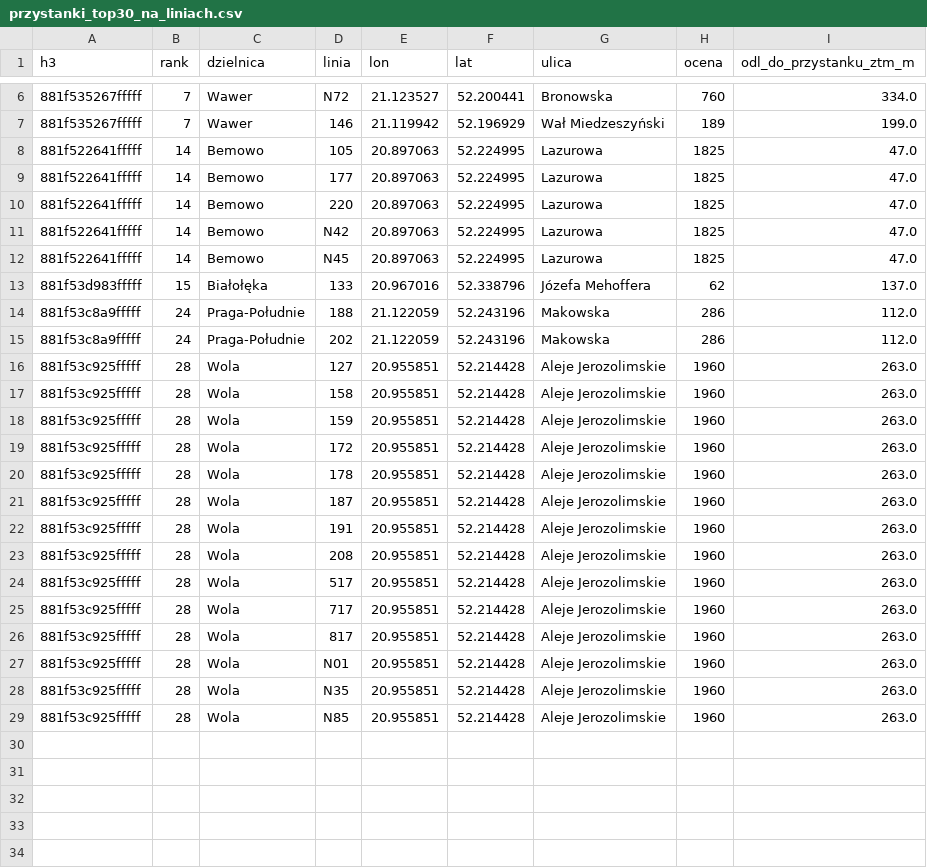
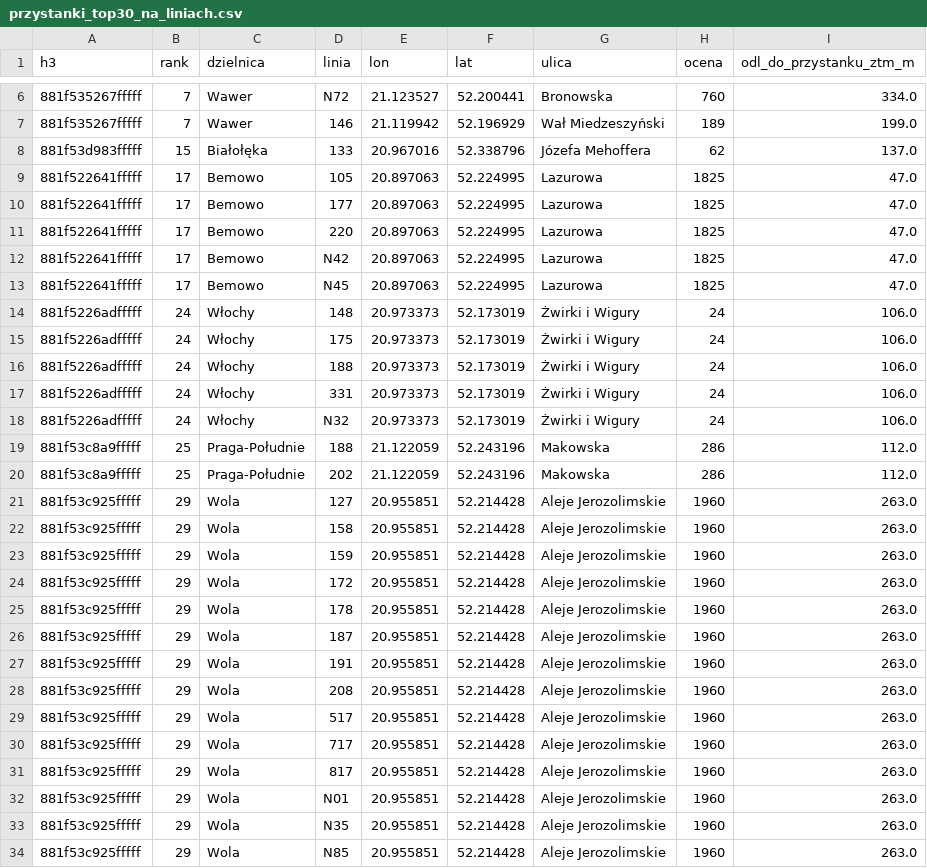
Before and after one commit to Hackathon-42Warsaw-The-Bills/3_TheBills_OptymalnaWarszawa, a CSV file: dane/przystanki/przystanki_top30_na_liniach.csv, drawn as a sheet; only a part is shown, gaps mark what is left out.

```diff
--- a/dane/przystanki/przystanki_top30_na_liniach.csv
+++ b/dane/przystanki/przystanki_top30_na_liniach.csv
@@ -7,23 +7,28 @@ h3,rank,dzielnica,linia,lon,lat,ulica,ocena,odl_do_przystanku_ztm_m
 881f535267fffff,7,Wawer,146,21.119942,52.196929,Wał Miedzeszyński,189,199.0
-881f522641fffff,14,Bemowo,105,20.897063,52.224995,Lazurowa,1825,47.0
-881f522641fffff,14,Bemowo,177,20.897063,52.224995,Lazurowa,1825,47.0
-881f522641fffff,14,Bemowo,220,20.897063,52.224995,Lazurowa,1825,47.0
-881f522641fffff,14,Bemowo,N42,20.897063,52.224995,Lazurowa,1825,47.0
-881f522641fffff,14,Bemowo,N45,20.897063,52.224995,Lazurowa,1825,47.0
 881f53d983fffff,15,Białołęka,133,20.967016,52.338796,Józefa Mehoffera,62,137.0
-881f53c8a9fffff,24,Praga-Południe,188,21.122059,52.243196,Makowska,286,112.0
-881f53c8a9fffff,24,Praga-Południe,202,21.122059,52.243196,Makowska,286,112.0
-881f53c925fffff,28,Wola,127,20.955851,52.214428,Aleje Jerozolimskie,1960,263.0
-881f53c925fffff,28,Wola,158,20.955851,52.214428,Aleje Jerozolimskie,1960,263.0
-881f53c925fffff,28,Wola,159,20.955851,52.214428,Aleje Jerozolimskie,1960,263.0
-881f53c925fffff,28,Wola,172,20.955851,52.214428,Aleje Jerozolimskie,1960,263.0
-881f53c925fffff,28,Wola,178,20.955851,52.214428,Aleje Jerozolimskie,1960,263.0
-881f53c925fffff,28,Wola,187,20.955851,52.214428,Aleje Jerozolimskie,1960,263.0
-881f53c925fffff,28,Wola,191,20.955851,52.214428,Aleje Jerozolimskie,1960,263.0
-881f53c925fffff,28,Wola,208,20.955851,52.214428,Aleje Jerozolimskie,1960,263.0
-881f53c925fffff,28,Wola,517,20.955851,52.214428,Aleje Jerozolimskie,1960,263.0
-881f53c925fffff,28,Wola,717,20.955851,52.214428,Aleje Jerozolimskie,1960,263.0
-881f53c925fffff,28,Wola,817,20.955851,52.214428,Aleje Jerozolimskie,1960,263.0
-881f53c925fffff,28,Wola,N01,20.955851,52.214428,Aleje Jerozolimskie,1960,263.0
-881f53c925fffff,28,Wola,N35,20.955851,52.214428,Aleje Jerozolimskie,1960,263.0
-881f53c925fffff,28,Wola,N85,20.955851,52.214428,Aleje Jerozolimskie,1960,263.0
+881f522641fffff,17,Bemowo,105,20.897063,52.224995,Lazurowa,1825,47.0
+881f522641fffff,17,Bemowo,177,20.897063,52.224995,Lazurowa,1825,47.0
+881f522641fffff,17,Bemowo,220,20.897063,52.224995,Lazurowa,1825,47.0
+881f522641fffff,17,Bemowo,N42,20.897063,52.224995,Lazurowa,1825,47.0
+881f522641fffff,17,Bemowo,N45,20.897063,52.224995,Lazurowa,1825,47.0
+881f5226adfffff,24,Włochy,148,20.973373,52.173019,Żwirki i Wigury,24,106.0
+881f5226adfffff,24,Włochy,175,20.973373,52.173019,Żwirki i Wigury,24,106.0
+881f5226adfffff,24,Włochy,188,20.973373,52.173019,Żwirki i Wigury,24,106.0
+881f5226adfffff,24,Włochy,331,20.973373,52.173019,Żwirki i Wigury,24,106.0
+881f5226adfffff,24,Włochy,N32,20.973373,52.173019,Żwirki i Wigury,24,106.0
+881f53c8a9fffff,25,Praga-Południe,188,21.122059,52.243196,Makowska,286,112.0
+881f53c8a9fffff,25,Praga-Południe,202,21.122059,52.243196,Makowska,286,112.0
+881f53c925fffff,29,Wola,127,20.955851,52.214428,Aleje Jerozolimskie,1960,263.0
+881f53c925fffff,29,Wola,158,20.955851,52.214428,Aleje Jerozolimskie,1960,263.0
+881f53c925fffff,29,Wola,159,20.955851,52.214428,Aleje Jerozolimskie,1960,263.0
+881f53c925fffff,29,Wola,172,20.955851,52.214428,Aleje Jerozolimskie,1960,263.0
+881f53c925fffff,29,Wola,178,20.955851,52.214428,Aleje Jerozolimskie,1960,263.0
+881f53c925fffff,29,Wola,187,20.955851,52.214428,Aleje Jerozolimskie,1960,263.0
+881f53c925fffff,29,Wola,191,20.955851,52.214428,Aleje Jerozolimskie,1960,263.0
+881f53c925fffff,29,Wola,208,20.955851,52.214428,Aleje Jerozolimskie,1960,263.0
+881f53c925fffff,29,Wola,517,20.955851,52.214428,Aleje Jerozolimskie,1960,263.0
+881f53c925fffff,29,Wola,717,20.955851,52.214428,Aleje Jerozolimskie,1960,263.0
+881f53c925fffff,29,Wola,817,20.955851,52.214428,Aleje Jerozolimskie,1960,263.0
+881f53c925fffff,29,Wola,N01,20.955851,52.214428,Aleje Jerozolimskie,1960,263.0
+881f53c925fffff,29,Wola,N35,20.955851,52.214428,Aleje Jerozolimskie,1960,263.0
+881f53c925fffff,29,Wola,N85,20.955851,52.214428,Aleje Jerozolimskie,1960,263.0
```
Also changed, not shown: dane/przystanki/przystanki_top30.csv, 1 other file.
